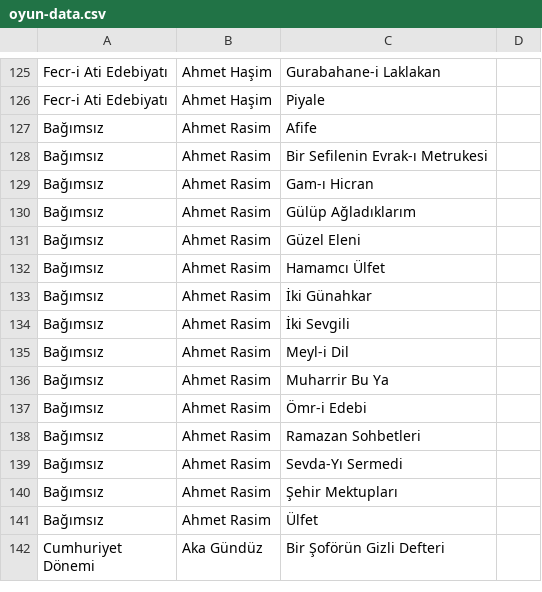
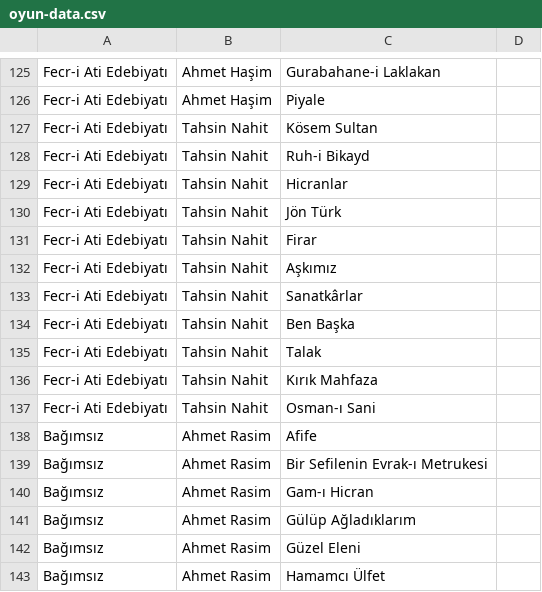
Before and after one commit to lys-edebiyat/data, a CSV file: lys-edebiyat/csv/oyun-data.csv, drawn as a sheet; only a part is shown, gaps mark what is left out; the shorter side is filled out with more unchanged rows.

Commit message:
Data update.

```diff
--- a/lys-edebiyat/csv/oyun-data.csv
+++ b/lys-edebiyat/csv/oyun-data.csv
@@ -126,2 +126,13 @@ Fecr-i Ati Edebiyatı,Ahmet Haşim,Gurabahane-i Laklakan,
 Fecr-i Ati Edebiyatı,Ahmet Haşim,Piyale,
+Fecr-i Ati Edebiyatı,Tahsin Nahit,Kösem Sultan,
+Fecr-i Ati Edebiyatı,Tahsin Nahit,Ruh-i Bikayd,
+Fecr-i Ati Edebiyatı,Tahsin Nahit,Hicranlar,
+Fecr-i Ati Edebiyatı,Tahsin Nahit,Jön Türk,
+Fecr-i Ati Edebiyatı,Tahsin Nahit,Firar,
+Fecr-i Ati Edebiyatı,Tahsin Nahit,Aşkımız,
+Fecr-i Ati Edebiyatı,Tahsin Nahit,Sanatkârlar,
+Fecr-i Ati Edebiyatı,Tahsin Nahit,Ben Başka,
+Fecr-i Ati Edebiyatı,Tahsin Nahit,Talak,
+Fecr-i Ati Edebiyatı,Tahsin Nahit,Kırık Mahfaza,
+Fecr-i Ati Edebiyatı,Tahsin Nahit,Osman-ı Sani,
 Bağımsız,Ahmet Rasim,Afife,
```
